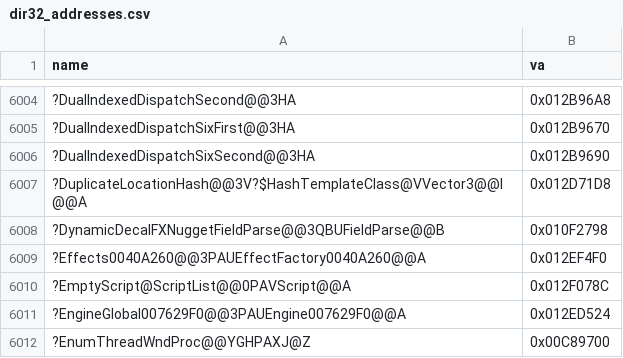
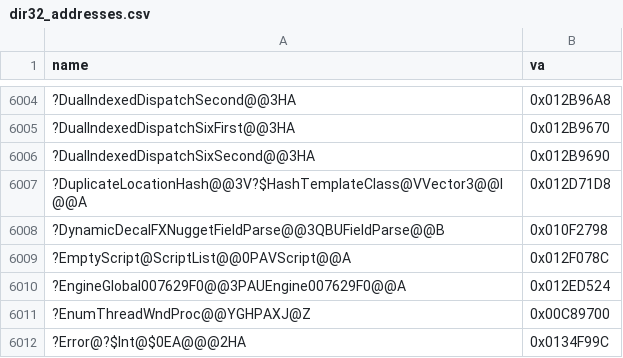
Before and after one commit to Open-BFME/Open-BFME-1, a CSV file: targets/game/reverse/dir32_addresses.csv, drawn as a sheet; only a part is shown, gaps mark what is left out; the shorter side is filled out with more unchanged rows; the diff names each change by its address in the sheet, - before the commit and + after, or states it on an @@ line.

```diff
--- a/targets/game/reverse/dir32_addresses.csv
+++ b/targets/game/reverse/dir32_addresses.csv
-row 6009: ?Effects0040A260@@3PAUEffectFactory0040A260@@A | 0x012EF4F0
```
Also changed, not shown: targets/game/reverse/data_rows.csv, 6 other files.
